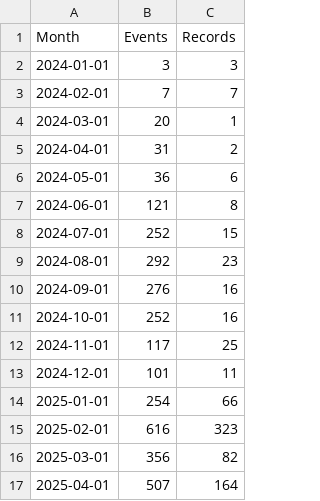
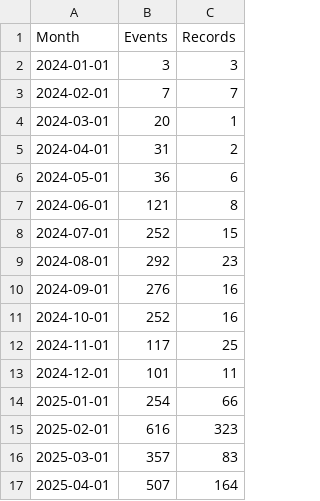
Before and after one commit to open-innovations/bradford-2025, a CSV file: src/themes/programme/_data/events/total_by_month.csv, drawn as a sheet.

```diff
--- a/src/themes/programme/_data/events/total_by_month.csv
+++ b/src/themes/programme/_data/events/total_by_month.csv
@@ -15,3 +15,3 @@ Month,Events,Records
 2025-02-01,616,323
-2025-03-01,356,82
+2025-03-01,357,83
 2025-04-01,507,164
```
Also changed, not shown: src/themes/programme/_data/events/monthly_breakdown.csv, src/themes/programme/_data/events/monthly_by_project.csv, 11 other files.
